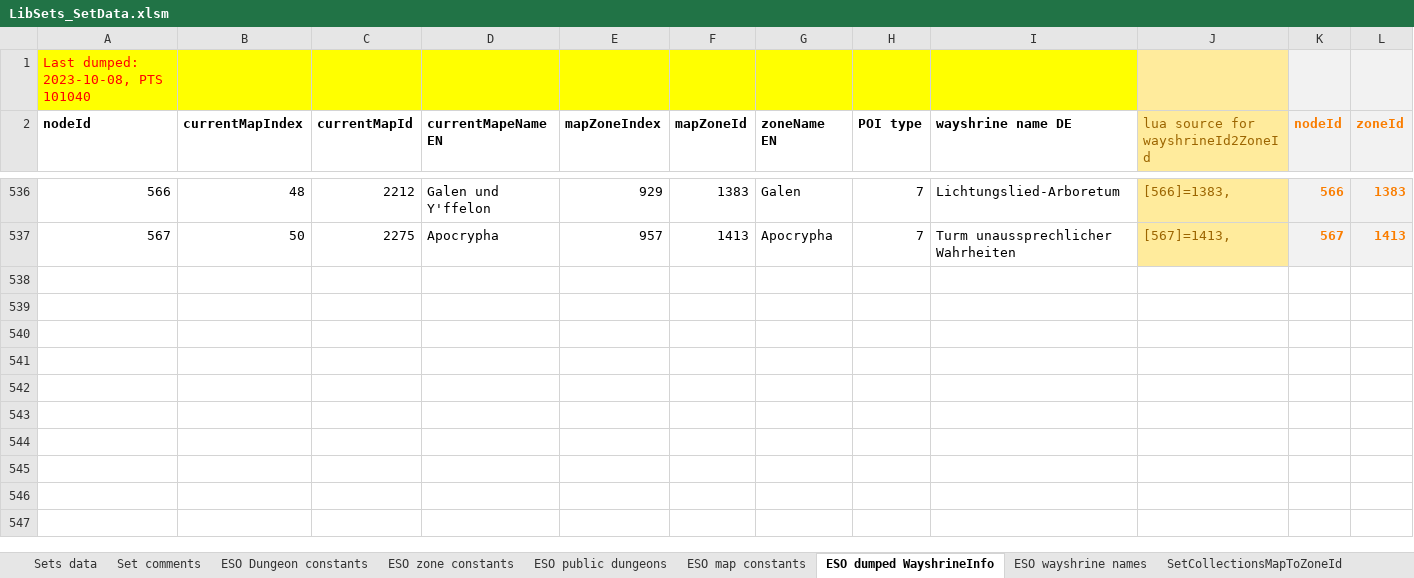
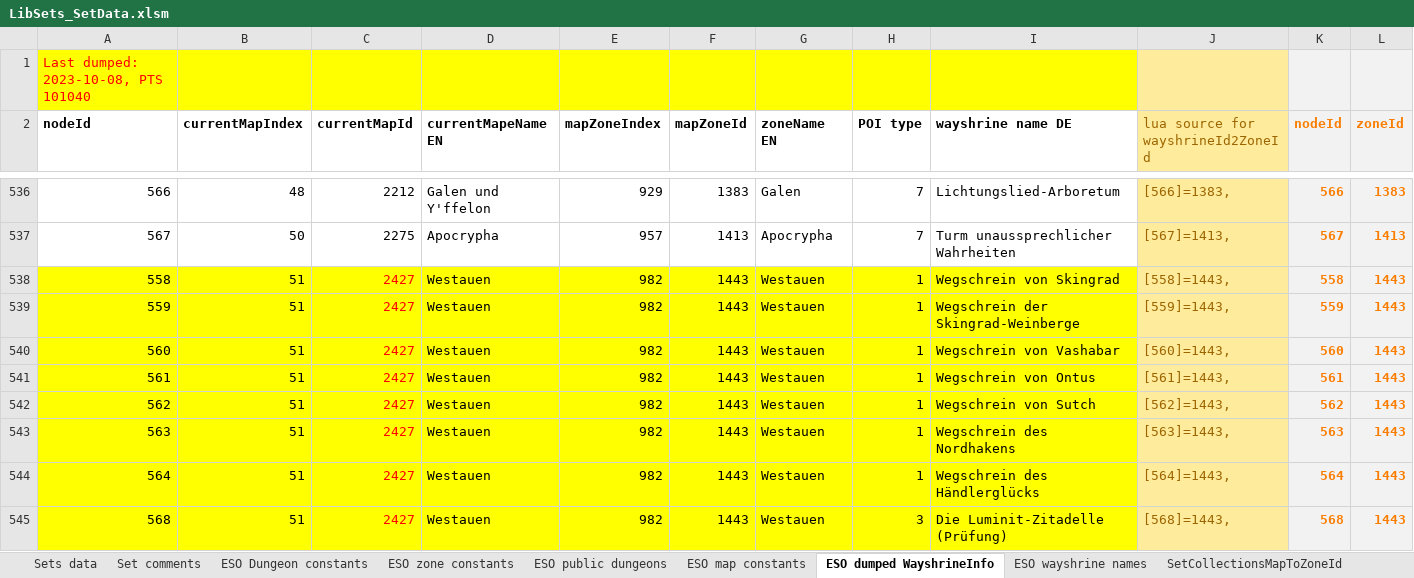
Before and after one commit to Baertram/LibSets, an Excel workbook: LibSets/Data/LibSets_SetData.xlsm, sheet ESO dumped WayshrineInfo, drawn as a sheet; only a part is shown, gaps mark what is left out; values as stored, in another font and other column widths than the file's, no borders; rows hold the shown columns only; the diff covers the shown part only; the diff names each change by its address in the sheet, - before the commit and + after, or states it on an @@ line.

```diff
--- a/LibSets/Data/LibSets_SetData.xlsm (sheet ESO dumped WayshrineInfo)
+++ b/LibSets/Data/LibSets_SetData.xlsm (sheet ESO dumped WayshrineInfo)
+row 538: 558 | 51 | 2427 | Westauen | 982 | 1443 | Westauen | 1 | Wegschrein von Skingrad | [558]=1443, | 558 | 1443
+row 539: 559 | 51 | 2427 | Westauen | 982 | 1443 | Westauen | 1 | Wegschrein der Skingrad-Weinberge | [559]=1443, | 559 | 1443
+row 540: 560 | 51 | 2427 | Westauen | 982 | 1443 | Westauen | 1 | Wegschrein von Vashabar | [560]=1443, | 560 | 1443
+row 541: 561 | 51 | 2427 | Westauen | 982 | 1443 | Westauen | 1 | Wegschrein von Ontus | [561]=1443, | 561 | 1443
+row 542: 562 | 51 | 2427 | Westauen | 982 | 1443 | Westauen | 1 | Wegschrein von Sutch | [562]=1443, | 562 | 1443
+row 543: 563 | 51 | 2427 | Westauen | 982 | 1443 | Westauen | 1 | Wegschrein des Nordhakens | [563]=1443, | 563 | 1443
+row 544: 564 | 51 | 2427 | Westauen | 982 | 1443 | Westauen | 1 | Wegschrein des Händlerglücks | [564]=1443, | 564 | 1443
+row 545: 568 | 51 | 2427 | Westauen | 982 | 1443 | Westauen | 3 | Die Luminit-Zitadelle (Prüfung) | [568]=1443, | 568 | 1443
```
Also changed, not shown: 8 added rows elsewhere in this sheet, sheet Sets data, sheet ESO zone constants, sheet Workarea, sheet ESO map constants, sheet Set comments, sheet SetCollectionsMapToZoneId, 4 more sheets, formulas that keep their value, 6 other files.
